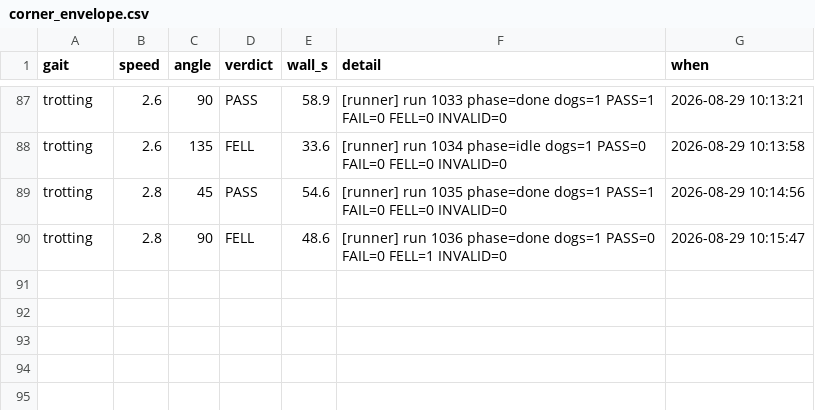
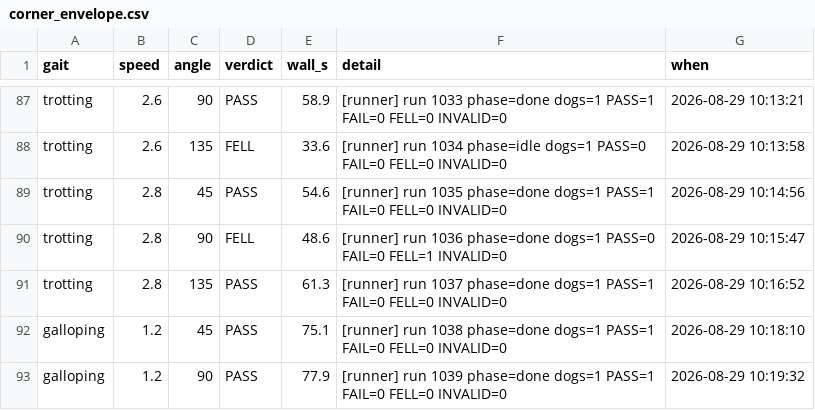
Before and after one commit to MAVProxyUser/MITCheetahSTM31MP1-Claude, a CSV file: unittests/corner_envelope.csv, drawn as a sheet; only a part is shown, gaps mark what is left out.

```diff
--- a/unittests/corner_envelope.csv
+++ b/unittests/corner_envelope.csv
@@ -90 +90,4 @@ trotting,2.8,45,PASS,54.6,[runner] run 1035 phase=done  dogs=1  PASS=1 FAIL=0 FE
 trotting,2.8,90,FELL,48.6,[runner] run 1036 phase=done  dogs=1  PASS=0 FAIL=0 FELL=1 INVALID=0,2026-08-29 10:15:47
+trotting,2.8,135,PASS,61.3,[runner] run 1037 phase=done  dogs=1  PASS=1 FAIL=0 FELL=0 INVALID=0,2026-08-29 10:16:52
+galloping,1.2,45,PASS,75.1,[runner] run 1038 phase=done  dogs=1  PASS=1 FAIL=0 FELL=0 INVALID=0,2026-08-29 10:18:10
+galloping,1.2,90,PASS,77.9,[runner] run 1039 phase=done  dogs=1  PASS=1 FAIL=0 FELL=0 INVALID=0,2026-08-29 10:19:32
```
Also changed, not shown: 2 other files.
